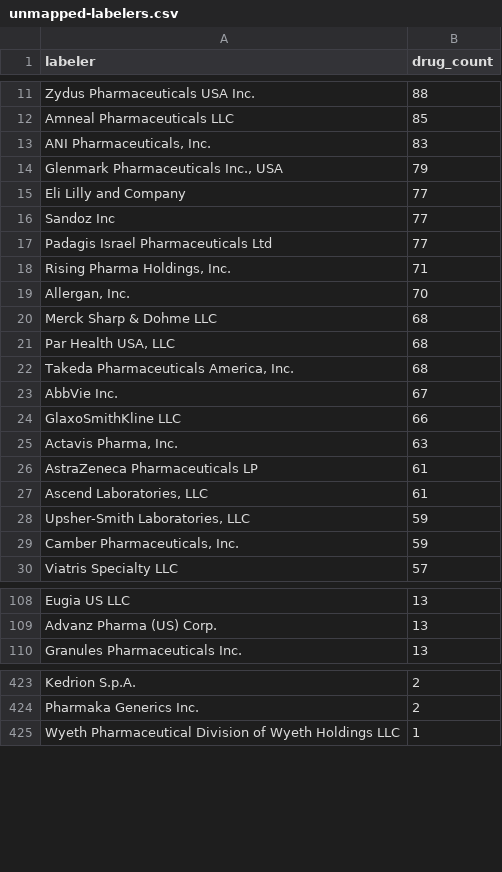
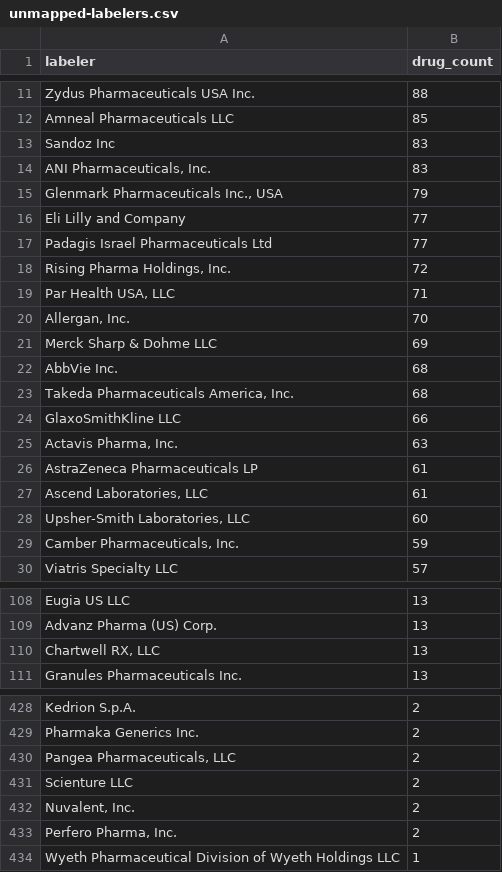
Before and after one commit to JtrunzPHP/formulary-monitor, a CSV file: data/partd/unmapped-labelers.csv, drawn as a sheet; only a part is shown, gaps mark what is left out; the diff covers the shown part only.

```diff
--- a/data/partd/unmapped-labelers.csv
+++ b/data/partd/unmapped-labelers.csv
@@ -12,2 +12,3 @@ Zydus Pharmaceuticals USA Inc.,88
 Amneal Pharmaceuticals LLC,85
+Sandoz Inc,83
 "ANI Pharmaceuticals, Inc.",83
@@ -15,10 +16,9 @@ Amneal Pharmaceuticals LLC,85
 Eli Lilly and Company,77
-Sandoz Inc,77
 Padagis Israel Pharmaceuticals Ltd,77
-"Rising Pharma Holdings, Inc.",71
+"Rising Pharma Holdings, Inc.",72
+"Par Health USA, LLC",71
 "Allergan, Inc.",70
-Merck Sharp & Dohme LLC,68
-"Par Health USA, LLC",68
+Merck Sharp & Dohme LLC,69
+AbbVie Inc.,68
 "Takeda Pharmaceuticals America, Inc.",68
-AbbVie Inc.,67
 GlaxoSmithKline LLC,66
@@ -27,3 +27,3 @@ AstraZeneca Pharmaceuticals LP,61
 "Ascend Laboratories, LLC",61
-"Upsher-Smith Laboratories, LLC",59
+"Upsher-Smith Laboratories, LLC",60
 "Camber Pharmaceuticals, Inc.",59
@@ -109,2 +109,3 @@ Eugia US LLC,13
 Advanz Pharma (US) Corp.,13
+"Chartwell RX, LLC",13
 Granules Pharmaceuticals Inc.,13
@@ -424,2 +429,6 @@ Kedrion S.p.A.,2
 Pharmaka Generics Inc.,2
+"Pangea Pharmaceuticals, LLC",2
+Scienture LLC,2
+"Nuvalent, Inc.",2
+"Perfero Pharma, Inc.",2
 Wyeth Pharmaceutical Division of Wyeth Holdings LLC,1
```
Also changed, not shown: 17 added rows, 19 removed rows and 1 edited cell elsewhere in this file, 2 other files.
